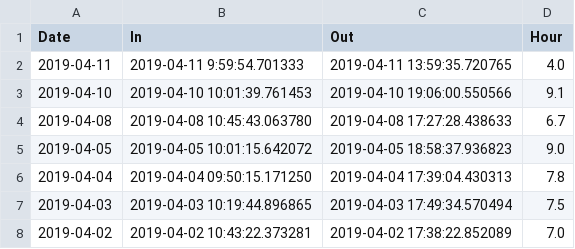
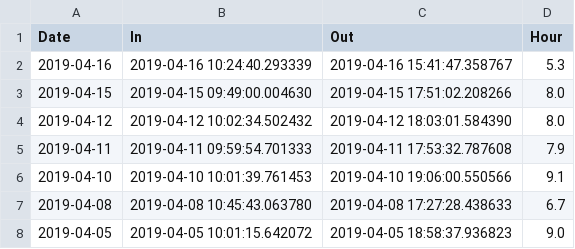
Before and after one commit to uwjake/timeSheet, a CSV file: timesheet.csv, drawn as a sheet; only a part is shown; the shorter side is filled out with more unchanged rows.

Commit message:
Update timesheet.csv

```diff
--- a/timesheet.csv
+++ b/timesheet.csv
@@ -1,3 +1,6 @@
 Date,In,Out,Hour
-2019-04-11,2019-04-11 9:59:54.701333,2019-04-11 13:59:35.720765,4.0
+2019-04-16,2019-04-16 10:24:40.293339,2019-04-16 15:41:47.358767,5.3
+2019-04-15,2019-04-15 09:49:00.004630,2019-04-15 17:51:02.208266,8.0
+2019-04-12,2019-04-12 10:02:34.502432,2019-04-12 18:03:01.584390,8.0
+2019-04-11,2019-04-11 09:59:54.701333,2019-04-11 17:53:32.787608,7.9
 2019-04-10,2019-04-10 10:01:39.761453,2019-04-10 19:06:00.550566,9.1
```
